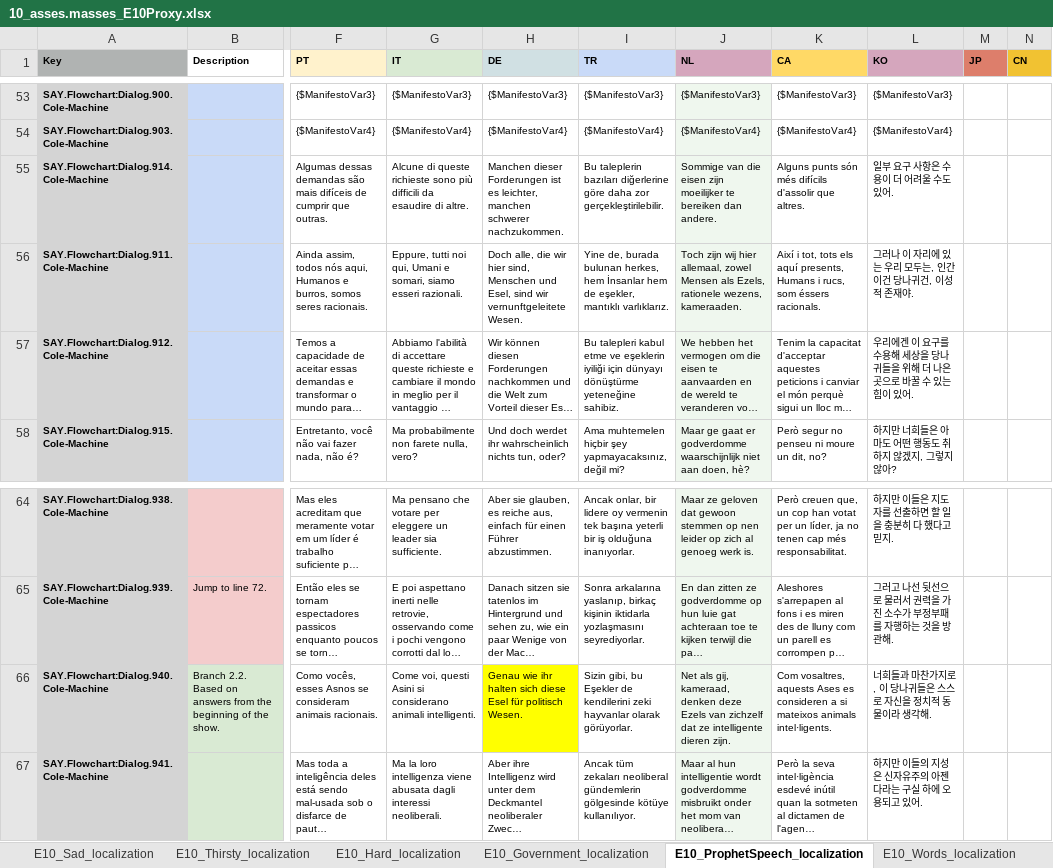
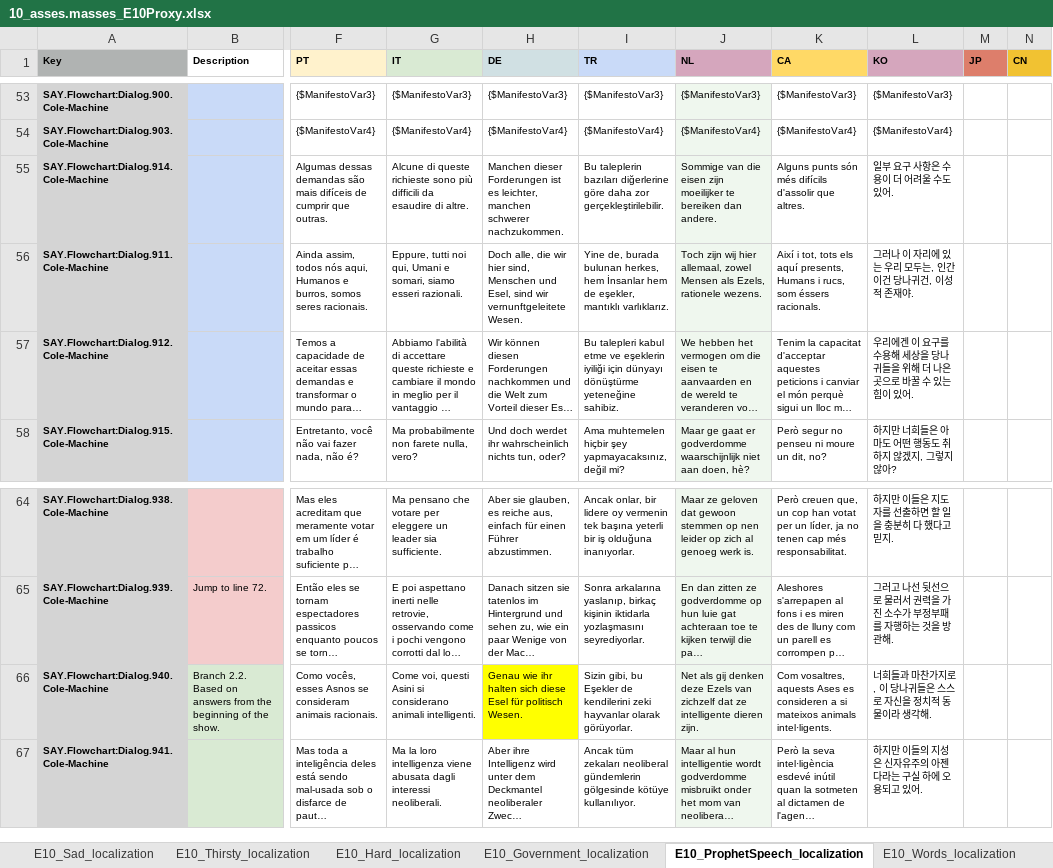
Before and after one commit to TomVDH/AM_FL_TRANS, an Excel workbook: excels/10_asses.masses_E10Proxy.xlsx, sheet E10_ProphetSpeech_localization, drawn as a sheet; only a part is shown, gaps mark what is left out; long unchanged cells end in …; values as stored, in another font and other column widths than the file's, no borders; the diff names each change by its address in the sheet, - before the commit and + after, or states it on an @@ line.

```diff
--- a/excels/10_asses.masses_E10Proxy.xlsx (sheet E10_ProphetSpeech_localization)
+++ b/excels/10_asses.masses_E10Proxy.xlsx (sheet E10_ProphetSpeech_localization)
-J56 (NL): …Ezels, rationele wezens, kameraaden.
+J56 (NL): …Ezels, rationele wezens.
-J66 (NL): Net als gij, kameraad, denken deze…
+J66 (NL): Net als gij denken deze…
```
Also changed, not shown: sheet E10_Government_localization, excels/6_asses.masses_E6Proxy.xlsx, 2 other files.
